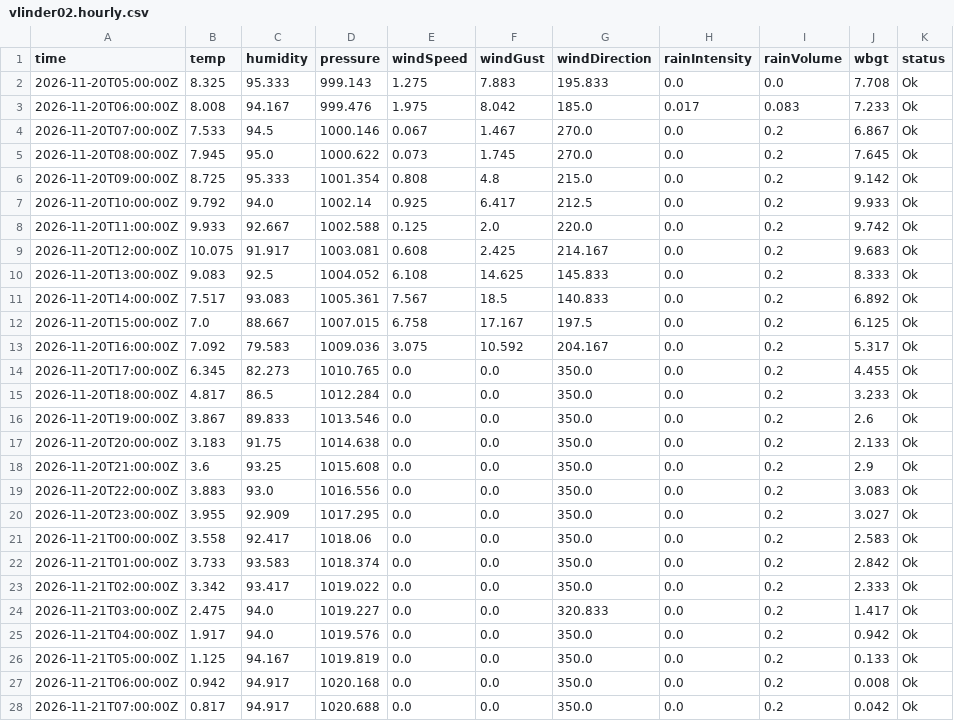
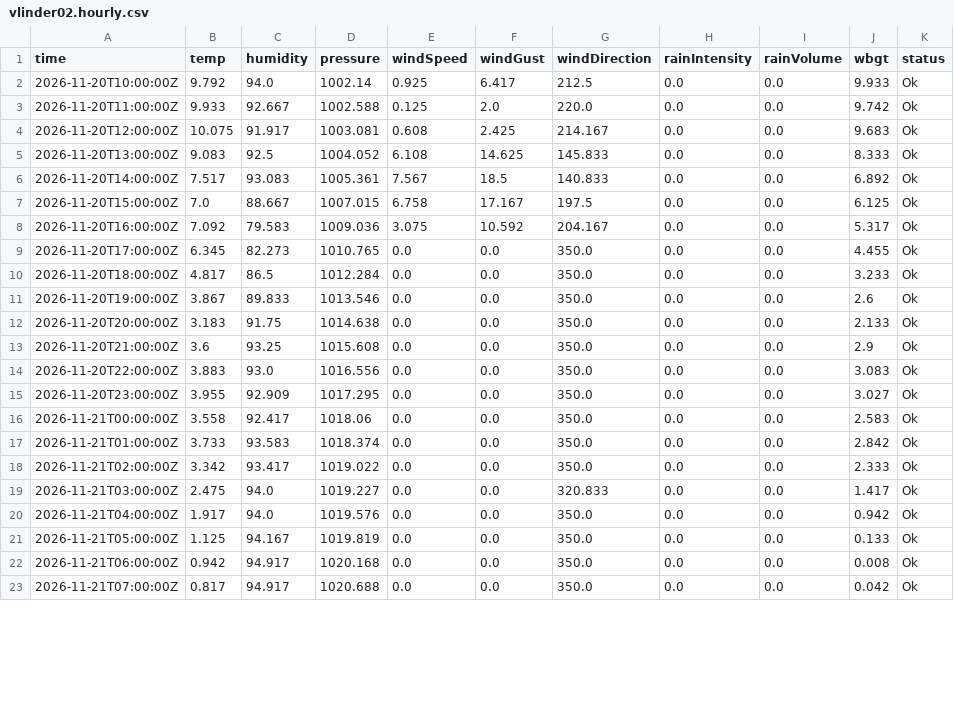
Before and after one commit to JonasBlancke/Dashboard, a CSV file: data/forecast/ghent/latest/stations/vlinder02.hourly.csv, drawn as a sheet; only a part is shown; the diff covers the shown part only.

```diff
--- a/data/forecast/ghent/latest/stations/vlinder02.hourly.csv
+++ b/data/forecast/ghent/latest/stations/vlinder02.hourly.csv
@@ -1,28 +1,23 @@
 time,temp,humidity,pressure,windSpeed,windGust,windDirection,rainIntensity,rainVolume,wbgt,status
-2026-11-20T05:00:00Z,8.325,95.333,999.143,1.275,7.883,195.833,0.0,0.0,7.708,Ok
-2026-11-20T06:00:00Z,8.008,94.167,999.476,1.975,8.042,185.0,0.017,0.083,7.233,Ok
-2026-11-20T07:00:00Z,7.533,94.5,1000.146,0.067,1.467,270.0,0.0,0.2,6.867,Ok
-2026-11-20T08:00:00Z,7.945,95.0,1000.622,0.073,1.745,270.0,0.0,0.2,7.645,Ok
-2026-11-20T09:00:00Z,8.725,95.333,1001.354,0.808,4.8,215.0,0.0,0.2,9.142,Ok
-2026-11-20T10:00:00Z,9.792,94.0,1002.14,0.925,6.417,212.5,0.0,0.2,9.933,Ok
-2026-11-20T11:00:00Z,9.933,92.667,1002.588,0.125,2.0,220.0,0.0,0.2,9.742,Ok
-2026-11-20T12:00:00Z,10.075,91.917,1003.081,0.608,2.425,214.167,0.0,0.2,9.683,Ok
-2026-11-20T13:00:00Z,9.083,92.5,1004.052,6.108,14.625,145.833,0.0,0.2,8.333,Ok
-2026-11-20T14:00:00Z,7.517,93.083,1005.361,7.567,18.5,140.833,0.0,0.2,6.892,Ok
-2026-11-20T15:00:00Z,7.0,88.667,1007.015,6.758,17.167,197.5,0.0,0.2,6.125,Ok
-2026-11-20T16:00:00Z,7.092,79.583,1009.036,3.075,10.592,204.167,0.0,0.2,5.317,Ok
-2026-11-20T17:00:00Z,6.345,82.273,1010.765,0.0,0.0,350.0,0.0,0.2,4.455,Ok
-2026-11-20T18:00:00Z,4.817,86.5,1012.284,0.0,0.0,350.0,0.0,0.2,3.233,Ok
-2026-11-20T19:00:00Z,3.867,89.833,1013.546,0.0,0.0,350.0,0.0,0.2,2.6,Ok
-2026-11-20T20:00:00Z,3.183,91.75,1014.638,0.0,0.0,350.0,0.0,0.2,2.133,Ok
-2026-11-20T21:00:00Z,3.6,93.25,1015.608,0.0,0.0,350.0,0.0,0.2,2.9,Ok
-2026-11-20T22:00:00Z,3.883,93.0,1016.556,0.0,0.0,350.0,0.0,0.2,3.083,Ok
-2026-11-20T23:00:00Z,3.955,92.909,1017.295,0.0,0.0,350.0,0.0,0.2,3.027,Ok
-2026-11-21T00:00:00Z,3.558,92.417,1018.06,0.0,0.0,350.0,0.0,0.2,2.583,Ok
-2026-11-21T01:00:00Z,3.733,93.583,1018.374,0.0,0.0,350.0,0.0,0.2,2.842,Ok
-2026-11-21T02:00:00Z,3.342,93.417,1019.022,0.0,0.0,350.0,0.0,0.2,2.333,Ok
-2026-11-21T03:00:00Z,2.475,94.0,1019.227,0.0,0.0,320.833,0.0,0.2,1.417,Ok
-2026-11-21T04:00:00Z,1.917,94.0,1019.576,0.0,0.0,350.0,0.0,0.2,0.942,Ok
-2026-11-21T05:00:00Z,1.125,94.167,1019.819,0.0,0.0,350.0,0.0,0.2,0.133,Ok
-2026-11-21T06:00:00Z,0.942,94.917,1020.168,0.0,0.0,350.0,0.0,0.2,0.008,Ok
-2026-11-21T07:00:00Z,0.817,94.917,1020.688,0.0,0.0,350.0,0.0,0.2,0.042,Ok
+2026-11-20T10:00:00Z,9.792,94.0,1002.14,0.925,6.417,212.5,0.0,0.0,9.933,Ok
+2026-11-20T11:00:00Z,9.933,92.667,1002.588,0.125,2.0,220.0,0.0,0.0,9.742,Ok
+2026-11-20T12:00:00Z,10.075,91.917,1003.081,0.608,2.425,214.167,0.0,0.0,9.683,Ok
+2026-11-20T13:00:00Z,9.083,92.5,1004.052,6.108,14.625,145.833,0.0,0.0,8.333,Ok
+2026-11-20T14:00:00Z,7.517,93.083,1005.361,7.567,18.5,140.833,0.0,0.0,6.892,Ok
+2026-11-20T15:00:00Z,7.0,88.667,1007.015,6.758,17.167,197.5,0.0,0.0,6.125,Ok
+2026-11-20T16:00:00Z,7.092,79.583,1009.036,3.075,10.592,204.167,0.0,0.0,5.317,Ok
+2026-11-20T17:00:00Z,6.345,82.273,1010.765,0.0,0.0,350.0,0.0,0.0,4.455,Ok
+2026-11-20T18:00:00Z,4.817,86.5,1012.284,0.0,0.0,350.0,0.0,0.0,3.233,Ok
+2026-11-20T19:00:00Z,3.867,89.833,1013.546,0.0,0.0,350.0,0.0,0.0,2.6,Ok
+2026-11-20T20:00:00Z,3.183,91.75,1014.638,0.0,0.0,350.0,0.0,0.0,2.133,Ok
+2026-11-20T21:00:00Z,3.6,93.25,1015.608,0.0,0.0,350.0,0.0,0.0,2.9,Ok
+2026-11-20T22:00:00Z,3.883,93.0,1016.556,0.0,0.0,350.0,0.0,0.0,3.083,Ok
+2026-11-20T23:00:00Z,3.955,92.909,1017.295,0.0,0.0,350.0,0.0,0.0,3.027,Ok
+2026-11-21T00:00:00Z,3.558,92.417,1018.06,0.0,0.0,350.0,0.0,0.0,2.583,Ok
+2026-11-21T01:00:00Z,3.733,93.583,1018.374,0.0,0.0,350.0,0.0,0.0,2.842,Ok
+2026-11-21T02:00:00Z,3.342,93.417,1019.022,0.0,0.0,350.0,0.0,0.0,2.333,Ok
+2026-11-21T03:00:00Z,2.475,94.0,1019.227,0.0,0.0,320.833,0.0,0.0,1.417,Ok
+2026-11-21T04:00:00Z,1.917,94.0,1019.576,0.0,0.0,350.0,0.0,0.0,0.942,Ok
+2026-11-21T05:00:00Z,1.125,94.167,1019.819,0.0,0.0,350.0,0.0,0.0,0.133,Ok
+2026-11-21T06:00:00Z,0.942,94.917,1020.168,0.0,0.0,350.0,0.0,0.0,0.008,Ok
+2026-11-21T07:00:00Z,0.817,94.917,1020.688,0.0,0.0,350.0,0.0,0.0,0.042,Ok
```
Also changed, not shown: 5 added rows and 28 edited cells elsewhere in this file, data/forecast/ghent/latest/stations/plantentuin.5min.csv, data/forecast/ghent/latest/stations/provinciehuis.5min.csv, 56 other files.
